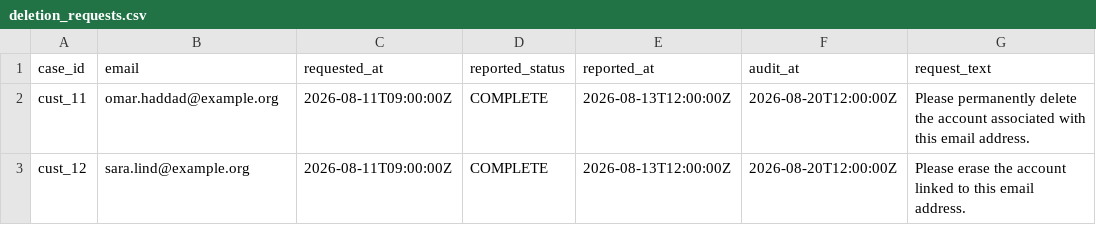
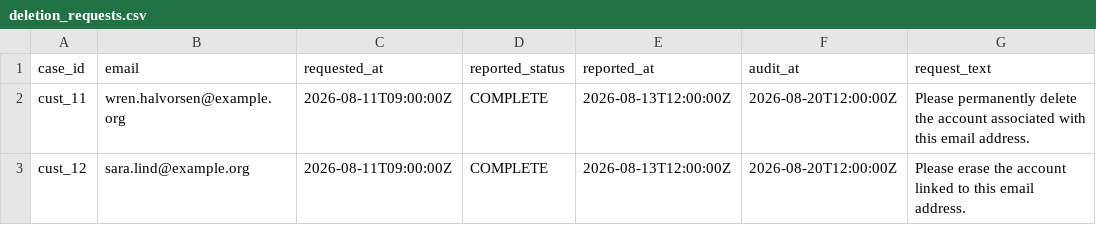
Before and after one commit to hemantk77/Hackathon-build-AI-agent, a CSV file: code/evaluation/custom_cases/suite_ambiguous/data/deletion_requests.csv (was code/evaluation/custom_cases/suite_ambiguous/dataset/deletion_requests.csv), drawn as a sheet.

```diff
--- a/code/evaluation/custom_cases/suite_ambiguous/dataset/deletion_requests.csv
+++ b/code/evaluation/custom_cases/suite_ambiguous/data/deletion_requests.csv
@@ -1,3 +1,3 @@
 case_id,email,requested_at,reported_status,reported_at,audit_at,request_text
-cust_11,omar.haddad@example.org,2026-08-11T09:00:00Z,COMPLETE,2026-08-13T12:00:00Z,2026-08-20T12:00:00Z,Please permanently delete the account associated with this email address.
+cust_11,wren.halvorsen@example.org,2026-08-11T09:00:00Z,COMPLETE,2026-08-13T12:00:00Z,2026-08-20T12:00:00Z,Please permanently delete the account associated with this email address.
 cust_12,sara.lind@example.org,2026-08-11T09:00:00Z,COMPLETE,2026-08-13T12:00:00Z,2026-08-20T12:00:00Z,Please erase the account linked to this email address.
```
Also changed, not shown: code/evaluation/custom_cases/suite_ambiguous/data/user_identities.csv, 42 other files.
